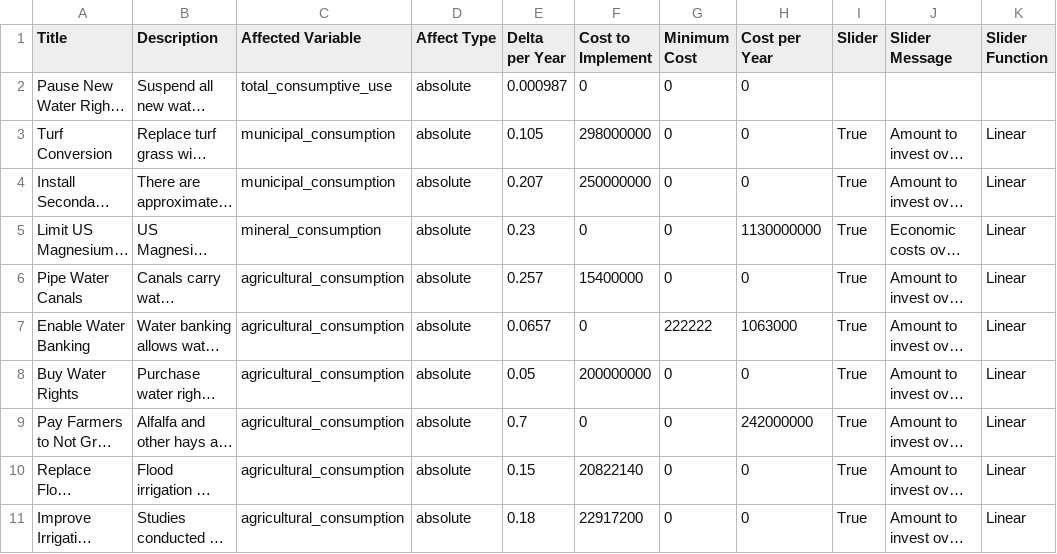
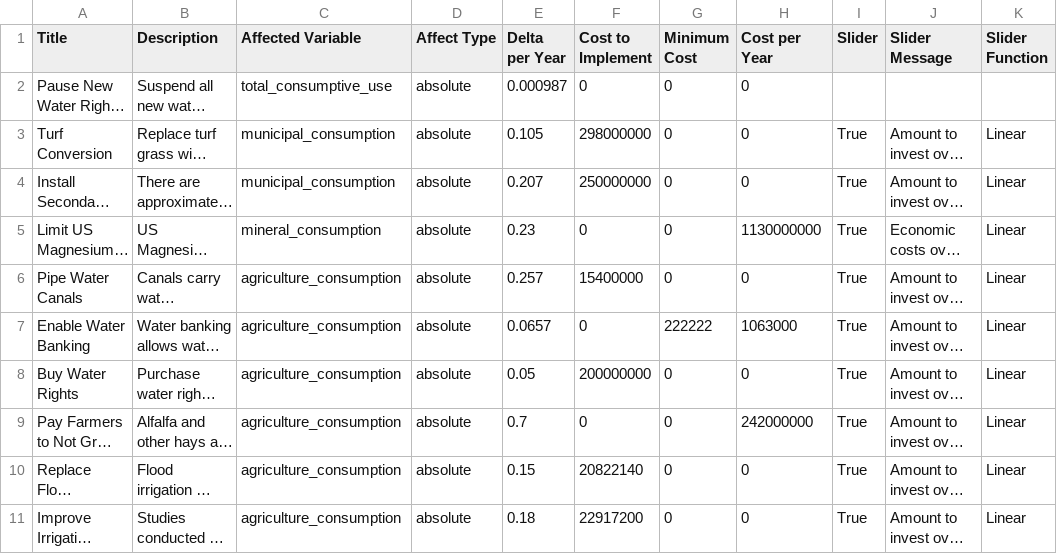
Before and after one commit to slc99/GSL-Dash-Two, a CSV file: data/policies.csv, drawn as a sheet; only a part is shown; long unchanged cells end in …; the diff names each change by its address in the sheet, - before the commit and + after, or states it on an @@ line.

```diff
--- a/data/policies.csv
+++ b/data/policies.csv
-C6:C11 (Affected Variable): agricultural_consumption
+C6:C11 (Affected Variable): agriculture_consumption
```
Also changed, not shown: 2 other files.
